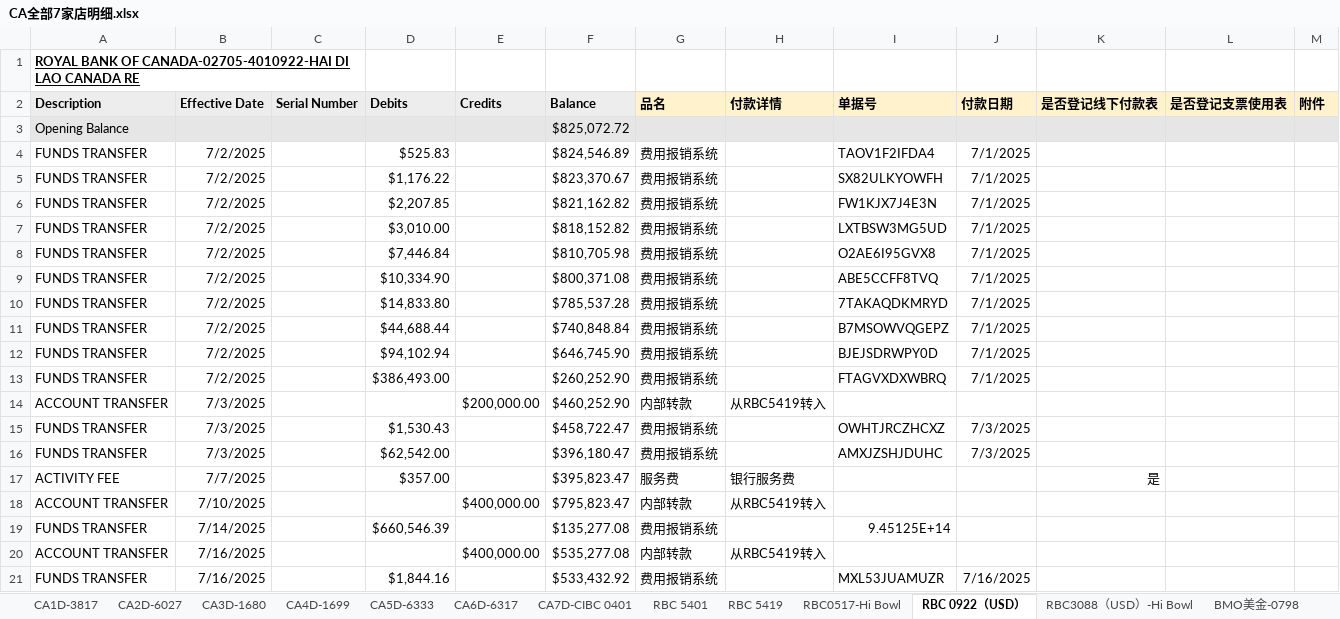
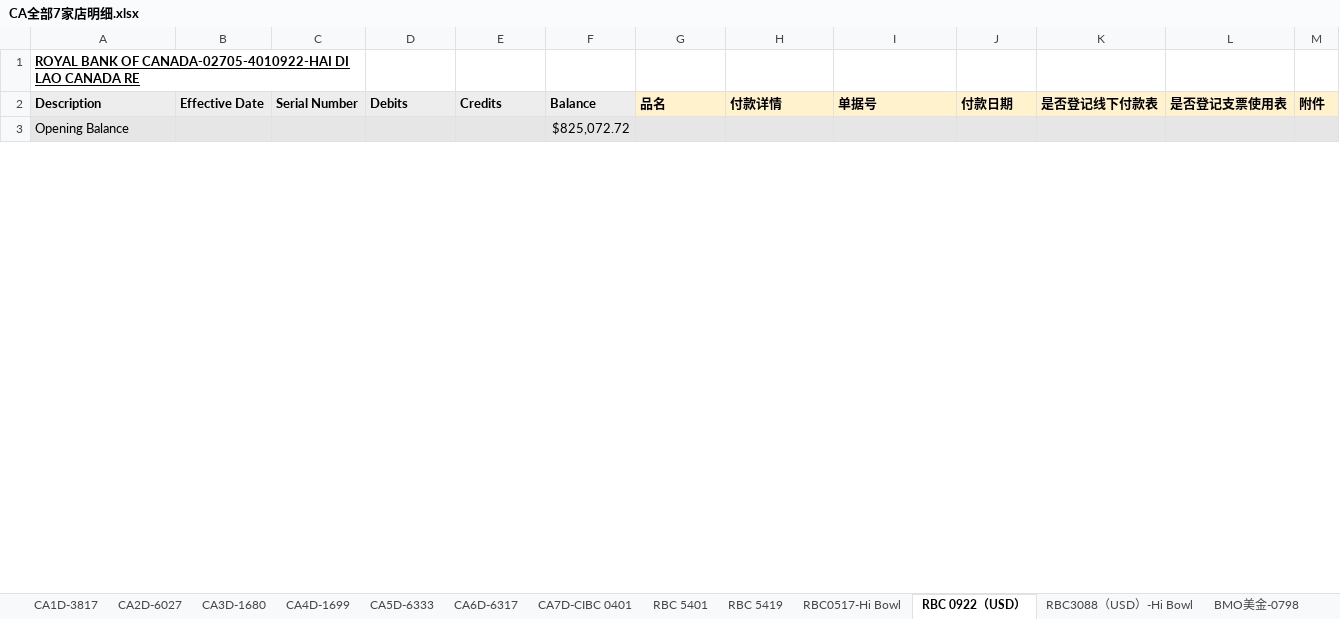
Before and after one commit to HongmingWang-Rabbit/haidilao_analyze_database, an Excel workbook: paperwork-automation/Input/daily_report/bank_transactions_reports/CA全部7家店明细.xlsx, sheet RBC 0922（USD）, drawn as a sheet; only a part is shown; values as stored, in another font and other column widths than the file's, no borders; conditional formats not drawn; removed rows and columns are numbered as before the commit, all else as after; the diff covers the shown part only; the diff names each change by its address in the sheet, - before the commit and + after, or states it on an @@ line.

```diff
--- a/paperwork-automation/Input/daily_report/bank_transactions_reports/CA全部7家店明细.xlsx (sheet RBC 0922（USD）)
+++ b/paperwork-automation/Input/daily_report/bank_transactions_reports/CA全部7家店明细.xlsx (sheet RBC 0922（USD）)
-row 4: FUNDS TRANSFER | 7/2/2025 |  | $525.83 |  | $824,546.89 | 费用报销系统 |  | TAOV1F2IFDA4 | 7/1/2025
-row 5: FUNDS TRANSFER | 7/2/2025 |  | $1,176.22 |  | $823,370.67 | 费用报销系统 |  | SX82ULKYOWFH | 7/1/2025
-row 6: FUNDS TRANSFER | 7/2/2025 |  | $2,207.85 |  | $821,162.82 | 费用报销系统 |  | FW1KJX7J4E3N | 7/1/2025
-row 7: FUNDS TRANSFER | 7/2/2025 |  | $3,010.00 |  | $818,152.82 | 费用报销系统 |  | LXTBSW3MG5UD | 7/1/2025
-row 8: FUNDS TRANSFER | 7/2/2025 |  | $7,446.84 |  | $810,705.98 | 费用报销系统 |  | O2AE6I95GVX8 | 7/1/2025
-row 9: FUNDS TRANSFER | 7/2/2025 |  | $10,334.90 |  | $800,371.08 | 费用报销系统 |  | ABE5CCFF8TVQ | 7/1/2025
-row 10: FUNDS TRANSFER | 7/2/2025 |  | $14,833.80 |  | $785,537.28 | 费用报销系统 |  | 7TAKAQDKMRYD | 7/1/2025
-row 11: FUNDS TRANSFER | 7/2/2025 |  | $44,688.44 |  | $740,848.84 | 费用报销系统 |  | B7MSOWVQGEPZ | 7/1/2025
-row 12: FUNDS TRANSFER | 7/2/2025 |  | $94,102.94 |  | $646,745.90 | 费用报销系统 |  | BJEJSDRWPY0D | 7/1/2025
-row 13: FUNDS TRANSFER | 7/2/2025 |  | $386,493.00 |  | $260,252.90 | 费用报销系统 |  | FTAGVXDXWBRQ | 7/1/2025
-row 14: ACCOUNT TRANSFER | 7/3/2025 |  |  | $200,000.00 | $460,252.90 | 内部转款 | 从RBC5419转入
-row 15: FUNDS TRANSFER | 7/3/2025 |  | $1,530.43 |  | $458,722.47 | 费用报销系统 |  | OWHTJRCZHCXZ | 7/3/2025
-row 16: FUNDS TRANSFER | 7/3/2025 |  | $62,542.00 |  | $396,180.47 | 费用报销系统 |  | AMXJZSHJDUHC | 7/3/2025
-row 17: ACTIVITY FEE | 7/7/2025 |  | $357.00 |  | $395,823.47 | 服务费 | 银行服务费 |  |  | 是
-row 18: ACCOUNT TRANSFER | 7/10/2025 |  |  | $400,000.00 | $795,823.47 | 内部转款 | 从RBC5419转入
-row 19: FUNDS TRANSFER | 7/14/2025 |  | $660,546.39 |  | $135,277.08 | 费用报销系统 |  | 9.45125E+14
-row 20: ACCOUNT TRANSFER | 7/16/2025 |  |  | $400,000.00 | $535,277.08 | 内部转款 | 从RBC5419转入
-row 21: FUNDS TRANSFER | 7/16/2025 |  | $1,844.16 |  | $533,432.92 | 费用报销系统 |  | MXL53JUAMUZR | 7/16/2025
```
Also changed, not shown: 33 added rows and 15 removed rows elsewhere in this sheet, sheet CA1D-3817, sheet CA4D-1699, sheet CA2D-6027, sheet CA7D-CIBC 0401, sheet CA5D-6333, sheet CA6D-6317, 6 more sheets, charts or pictures, 9 other files.
